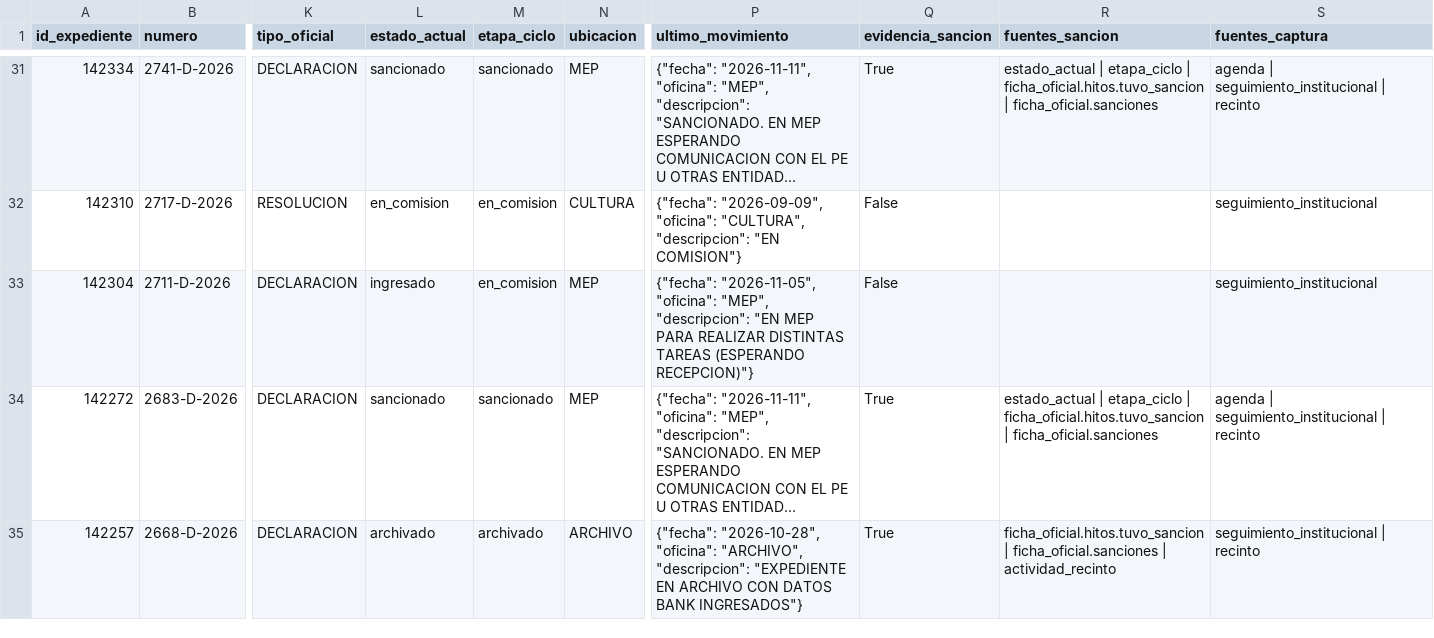
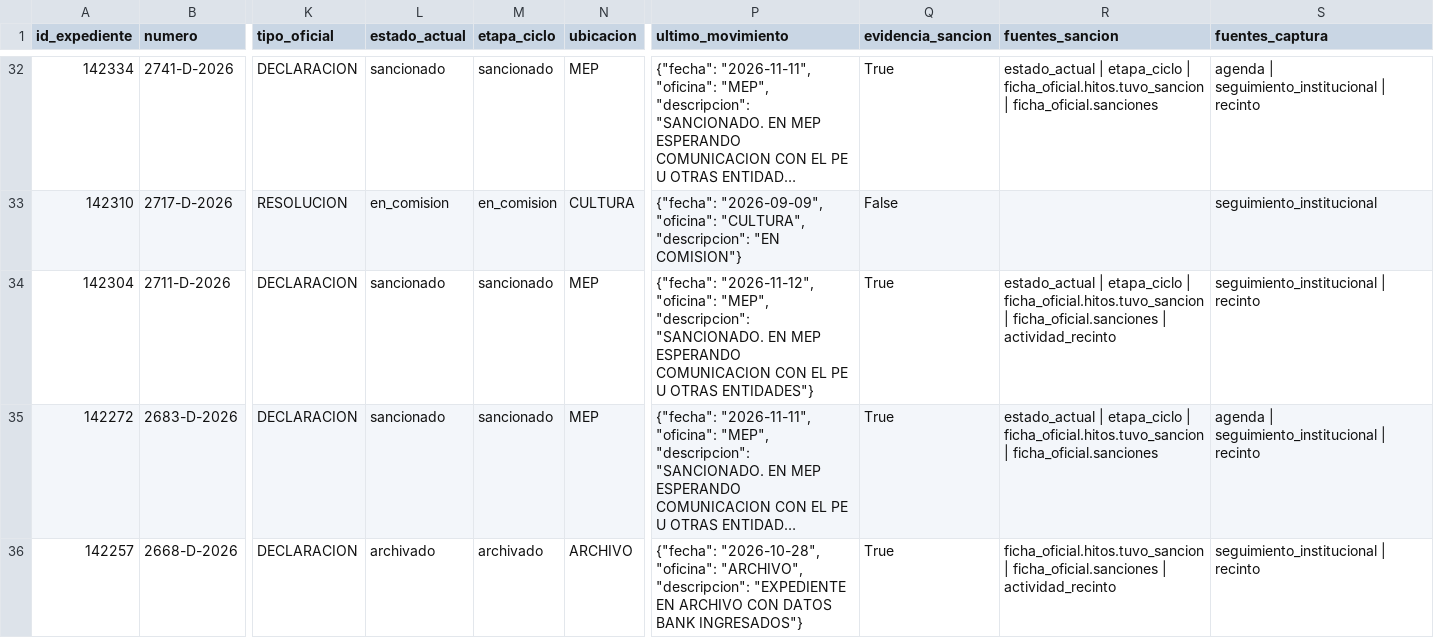
Before and after one commit to cepoes100b/CEPOES, a CSV file: auditorias/claudia_negri_2026.csv, drawn as a sheet; only a part is shown, gaps mark what is left out; long unchanged cells end in …; addresses are those after the commit; the diff covers the shown part only; the diff names each change by its address in the sheet, - before the commit and + after, or states it on an @@ line.

```diff
--- a/auditorias/claudia_negri_2026.csv
+++ b/auditorias/claudia_negri_2026.csv
-L34 (estado_actual): ingresado
+L34 (estado_actual): sancionado
-M34 (etapa_ciclo): en_comision
+M34 (etapa_ciclo): sancionado
-P34 (ultimo_movimiento): {"fecha": "2026-11-05", "oficina": "MEP", "descripcion": "EN MEP PARA REALIZAR DISTINTAS TAREAS (ESPERANDO RECEPCION)"}
+P34 (ultimo_movimiento): {"fecha": "2026-11-12", "oficina": "MEP", "descripcion": "SANCIONADO. EN MEP ESPERANDO COMUNICACION CON EL PE U OTRAS ENTIDADES"}
-Q34 (evidencia_sancion): False
+Q34 (evidencia_sancion): True
-R34 (fuentes_sancion): (empty)
+R34 (fuentes_sancion): estado_actual | etapa_ciclo | ficha_oficial.hitos.tuvo_sancion | ficha_oficial.sanciones | actividad_recinto
-S34 (fuentes_captura): seguimiento_institucional
+S34 (fuentes_captura): seguimiento_institucional | recinto
```
Also changed, not shown: 1 added row and 35 edited cells elsewhere in this file, 5 other files.
